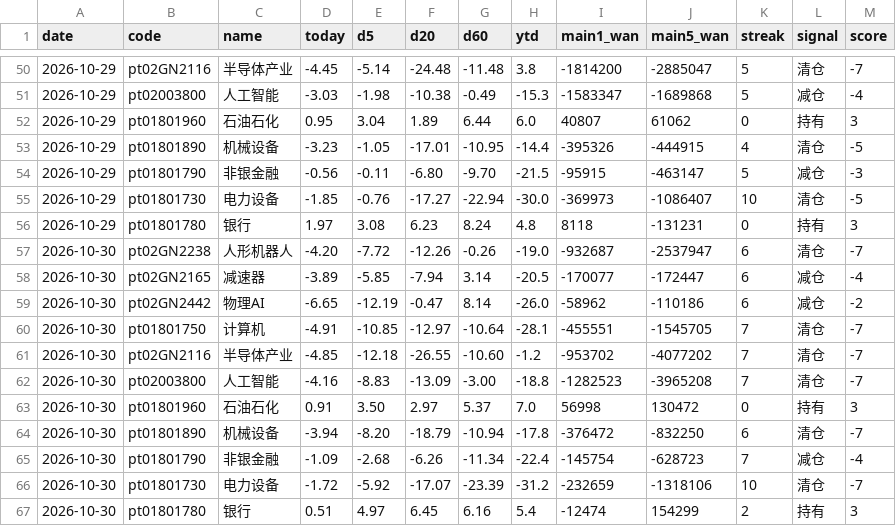
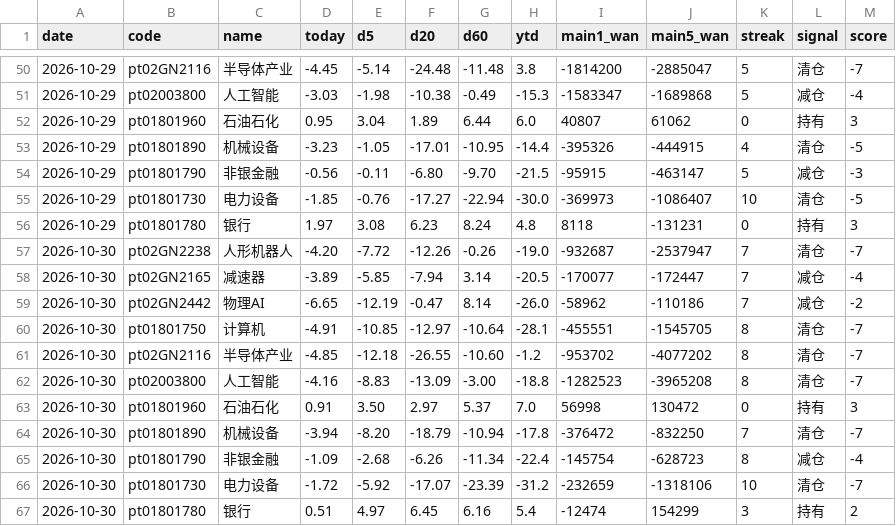
Before and after one commit to lycoris183/a-share-radar, a CSV file: data/daily_log.csv, drawn as a sheet; only a part is shown, gaps mark what is left out.

```diff
--- a/data/daily_log.csv
+++ b/data/daily_log.csv
@@ -56,12 +56,12 @@
 2026-10-29,pt01801780,银行,1.97,3.08,6.23,8.24,4.8,8118,-131231,0,持有,3
-2026-10-30,pt02GN2238,人形机器人,-4.20,-7.72,-12.26,-0.26,-19.0,-932687,-2537947,6,清仓,-7
-2026-10-30,pt02GN2165,减速器,-3.89,-5.85,-7.94,3.14,-20.5,-170077,-172447,6,减仓,-4
-2026-10-30,pt02GN2442,物理AI,-6.65,-12.19,-0.47,8.14,-26.0,-58962,-110186,6,减仓,-2
-2026-10-30,pt01801750,计算机,-4.91,-10.85,-12.97,-10.64,-28.1,-455551,-1545705,7,清仓,-7
-2026-10-30,pt02GN2116,半导体产业,-4.85,-12.18,-26.55,-10.60,-1.2,-953702,-4077202,7,清仓,-7
-2026-10-30,pt02003800,人工智能,-4.16,-8.83,-13.09,-3.00,-18.8,-1282523,-3965208,7,清仓,-7
+2026-10-30,pt02GN2238,人形机器人,-4.20,-7.72,-12.26,-0.26,-19.0,-932687,-2537947,7,清仓,-7
+2026-10-30,pt02GN2165,减速器,-3.89,-5.85,-7.94,3.14,-20.5,-170077,-172447,7,减仓,-4
+2026-10-30,pt02GN2442,物理AI,-6.65,-12.19,-0.47,8.14,-26.0,-58962,-110186,7,减仓,-2
+2026-10-30,pt01801750,计算机,-4.91,-10.85,-12.97,-10.64,-28.1,-455551,-1545705,8,清仓,-7
+2026-10-30,pt02GN2116,半导体产业,-4.85,-12.18,-26.55,-10.60,-1.2,-953702,-4077202,8,清仓,-7
+2026-10-30,pt02003800,人工智能,-4.16,-8.83,-13.09,-3.00,-18.8,-1282523,-3965208,8,清仓,-7
 2026-10-30,pt01801960,石油石化,0.91,3.50,2.97,5.37,7.0,56998,130472,0,持有,3
-2026-10-30,pt01801890,机械设备,-3.94,-8.20,-18.79,-10.94,-17.8,-376472,-832250,6,清仓,-7
-2026-10-30,pt01801790,非银金融,-1.09,-2.68,-6.26,-11.34,-22.4,-145754,-628723,7,减仓,-4
+2026-10-30,pt01801890,机械设备,-3.94,-8.20,-18.79,-10.94,-17.8,-376472,-832250,7,清仓,-7
+2026-10-30,pt01801790,非银金融,-1.09,-2.68,-6.26,-11.34,-22.4,-145754,-628723,8,减仓,-4
 2026-10-30,pt01801730,电力设备,-1.72,-5.92,-17.07,-23.39,-31.2,-232659,-1318106,10,清仓,-7
-2026-10-30,pt01801780,银行,0.51,4.97,6.45,6.16,5.4,-12474,154299,2,持有,3
+2026-10-30,pt01801780,银行,0.51,4.97,6.45,6.16,5.4,-12474,154299,3,持有,2
```
Also changed, not shown: 10 other files.
